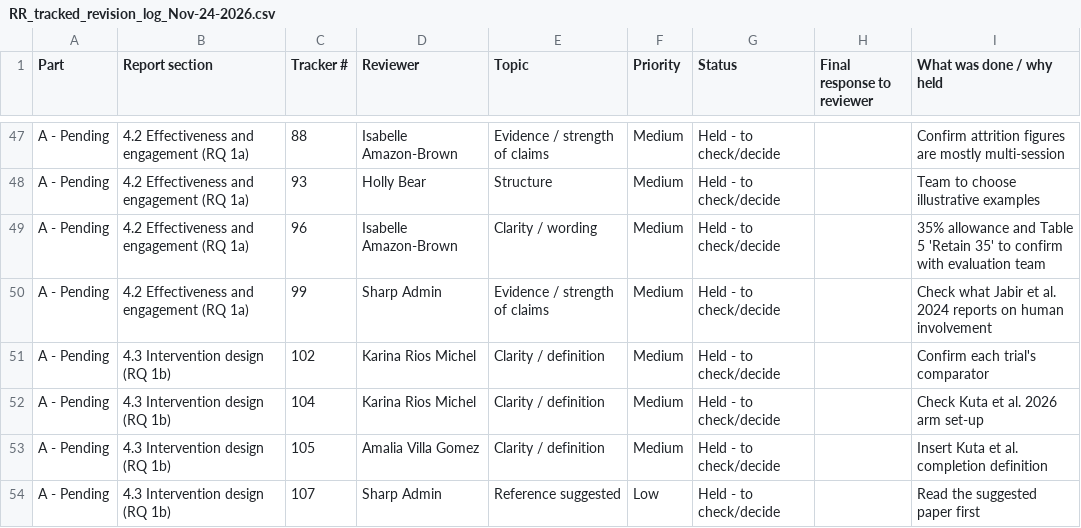
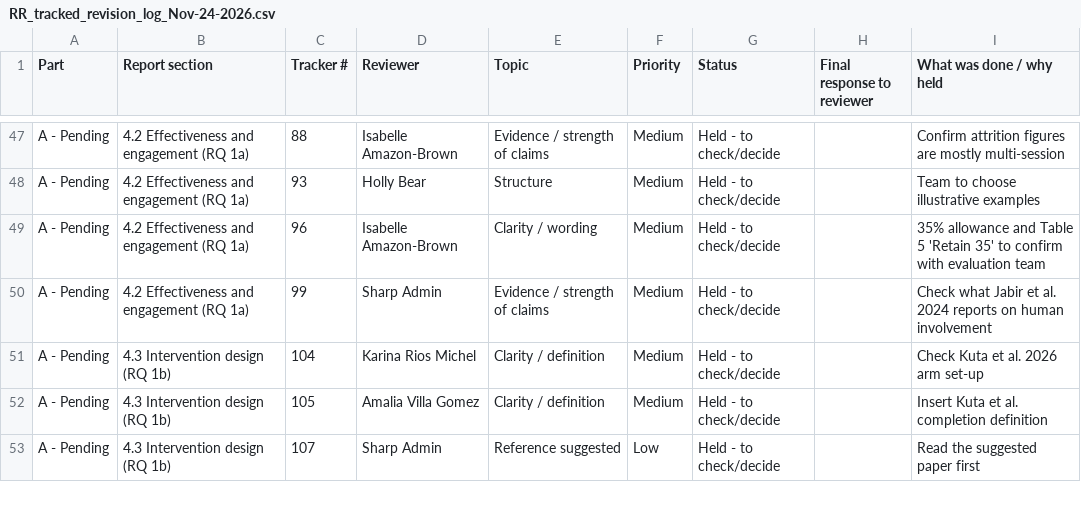
Before and after one commit to sawalee-3ie/mhaa-ge-rapid-review-revisions-Nov, a CSV file: Report-revision/RR_tracked_revision_log_Nov-24-2026.csv, drawn as a sheet; only a part is shown, gaps mark what is left out; removed rows and columns are numbered as before the commit, all else as after; the diff covers the shown part only; the diff names each change by its address in the sheet, - before the commit and + after, or states it on an @@ line.

```diff
--- a/Report-revision/RR_tracked_revision_log_Nov-24-2026.csv
+++ b/Report-revision/RR_tracked_revision_log_Nov-24-2026.csv
-row 51: A - Pending | 4.3 Intervention design (RQ 1b) | 102 | Karina Rios Michel | Clarity / definition | Medium | Held - to check/decide |  | Confirm each trial's comparator
```
Also changed, not shown: 1 added row elsewhere in this file, 2 other files.
